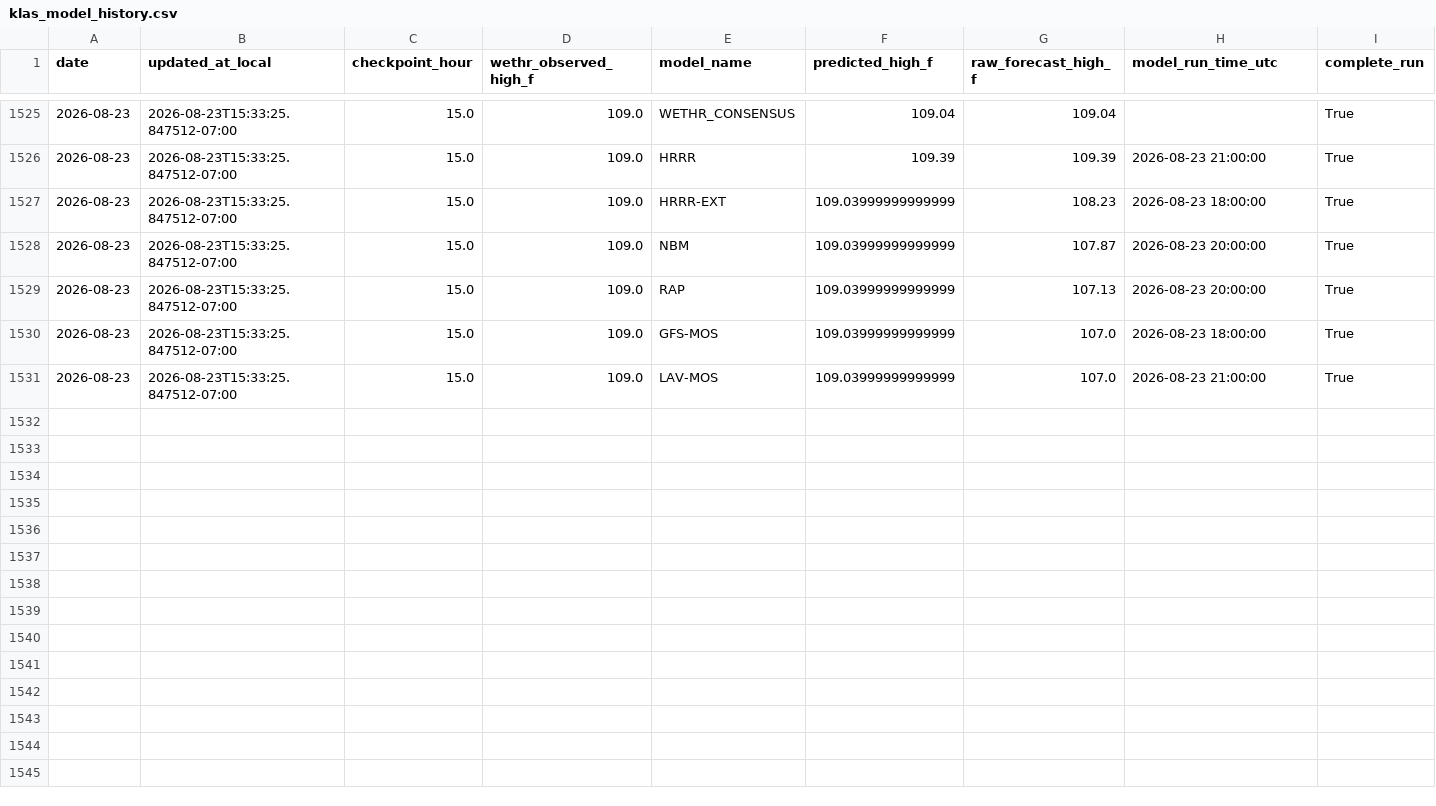
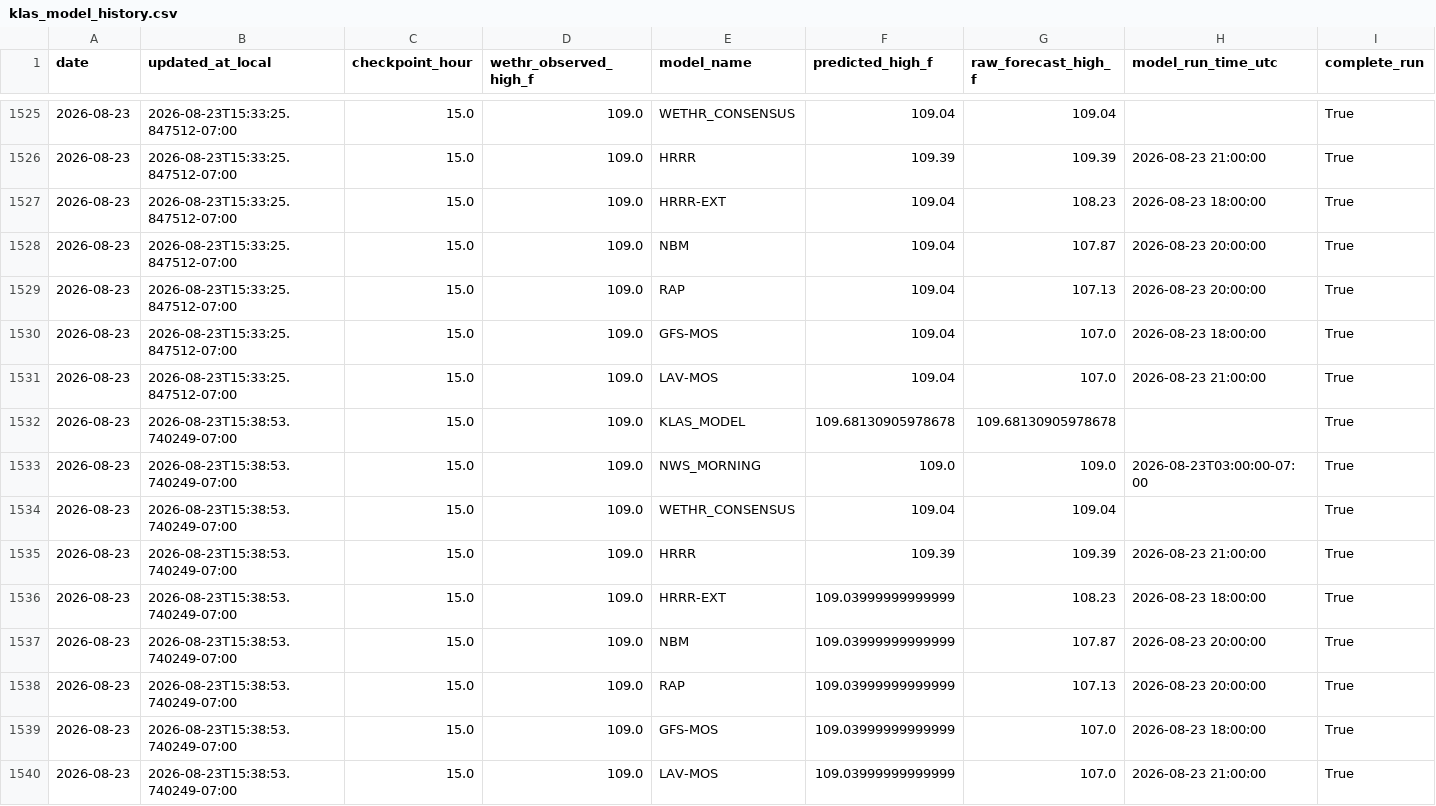
Before and after one commit to capecodbeachgirl/klas-live-model, a CSV file: data/live/klas_model_history.csv, drawn as a sheet; only a part is shown, gaps mark what is left out; addresses are those after the commit; rows hold the shown columns only; the diff names each change by its address in the sheet, - before the commit and + after, or states it on an @@ line.

```diff
--- a/data/live/klas_model_history.csv
+++ b/data/live/klas_model_history.csv
+row 1527: 2026-08-23 | 2026-08-23T15:33:25.847512-07:00 | 15.0 | 109.0 | HRRR-EXT | 109.04 | 108.23 | 2026-08-23 18:00:00 | True
+row 1528: 2026-08-23 | 2026-08-23T15:33:25.847512-07:00 | 15.0 | 109.0 | NBM | 109.04 | 107.87 | 2026-08-23 20:00:00 | True
+row 1529: 2026-08-23 | 2026-08-23T15:33:25.847512-07:00 | 15.0 | 109.0 | RAP | 109.04 | 107.13 | 2026-08-23 20:00:00 | True
+row 1530: 2026-08-23 | 2026-08-23T15:33:25.847512-07:00 | 15.0 | 109.0 | GFS-MOS | 109.04 | 107.0 | 2026-08-23 18:00:00 | True
+row 1531: 2026-08-23 | 2026-08-23T15:33:25.847512-07:00 | 15.0 | 109.0 | LAV-MOS | 109.04 | 107.0 | 2026-08-23 21:00:00 | True
+row 1532: 2026-08-23 | 2026-08-23T15:38:53.740249-07:00 | 15.0 | 109.0 | KLAS_MODEL | 109.68130905978678 | 109.68130905978678 |  | True
+row 1533: 2026-08-23 | 2026-08-23T15:38:53.740249-07:00 | 15.0 | 109.0 | NWS_MORNING | 109.0 | 109.0 | 2026-08-23T03:00:00-07:00 | True
+row 1534: 2026-08-23 | 2026-08-23T15:38:53.740249-07:00 | 15.0 | 109.0 | WETHR_CONSENSUS | 109.04 | 109.04 |  | True
+row 1535: 2026-08-23 | 2026-08-23T15:38:53.740249-07:00 | 15.0 | 109.0 | HRRR | 109.39 | 109.39 | 2026-08-23 21:00:00 | True
-B1536:B1540 (updated_at_local): 2026-08-23T15:33:25.847512-07:00
+B1536:B1540 (updated_at_local): 2026-08-23T15:38:53.740249-07:00
```
Also changed, not shown: data/live/klas_live_history.csv, 2 other files.
